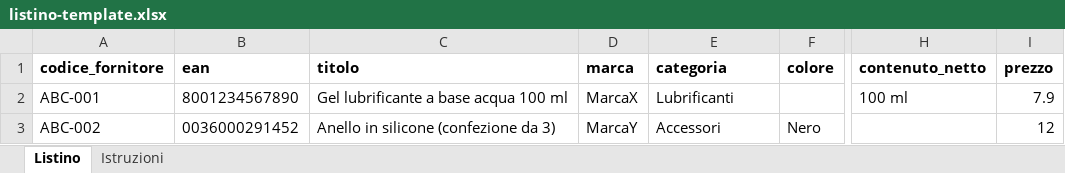
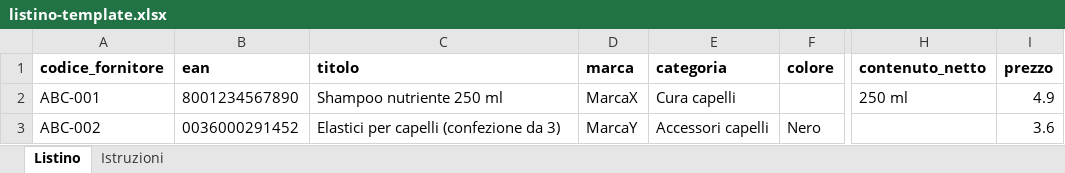
Before and after one commit to monellonasti/products-comparator, an Excel workbook: templates/listino-template.xlsx, sheet Listino, drawn as a sheet; only a part is shown, gaps mark what is left out; values as stored, in another font and other column widths than the file's, no borders; the diff names each change by its address in the sheet, - before the commit and + after, or states it on an @@ line.

Commit message:
Demo neutra per gli screenshot pubblici
Catalogo sintetico multi-marca e multi-categoria (cura della persona,
igiene, piccoli elettrodomestici) al posto di quello del settore reale.
Ogni fornitore applica il proprio scostamento su un prezzo di riferimento,
e tre articoli esistono anche come gemelli OEM a marchio del grossista,
con EAN diverso e prezzo più basso. Template e script di carico neutri.

Benchmark visivo rifatto sul nuovo set (SigLIP 2, sintetico): R@5 92,9%
a foto intera, 100% con ritaglio. Decisione D-022.

```diff
--- a/templates/listino-template.xlsx (sheet Listino)
+++ b/templates/listino-template.xlsx (sheet Listino)
-C2 (titolo): Gel lubrificante a base acqua 100 ml
+C2 (titolo): Shampoo nutriente 250 ml
-E2 (categoria): Lubrificanti
+E2 (categoria): Cura capelli
-H2 (contenuto_netto): 100 ml
+H2 (contenuto_netto): 250 ml
-I2 (prezzo): 7.9
+I2 (prezzo): 4.9
-C3 (titolo): Anello in silicone (confezione da 3)
+C3 (titolo): Elastici per capelli (confezione da 3)
-E3 (categoria): Accessori
+E3 (categoria): Accessori capelli
-I3 (prezzo): 12
+I3 (prezzo): 3.6
```
Also changed, not shown: 15 other files.
